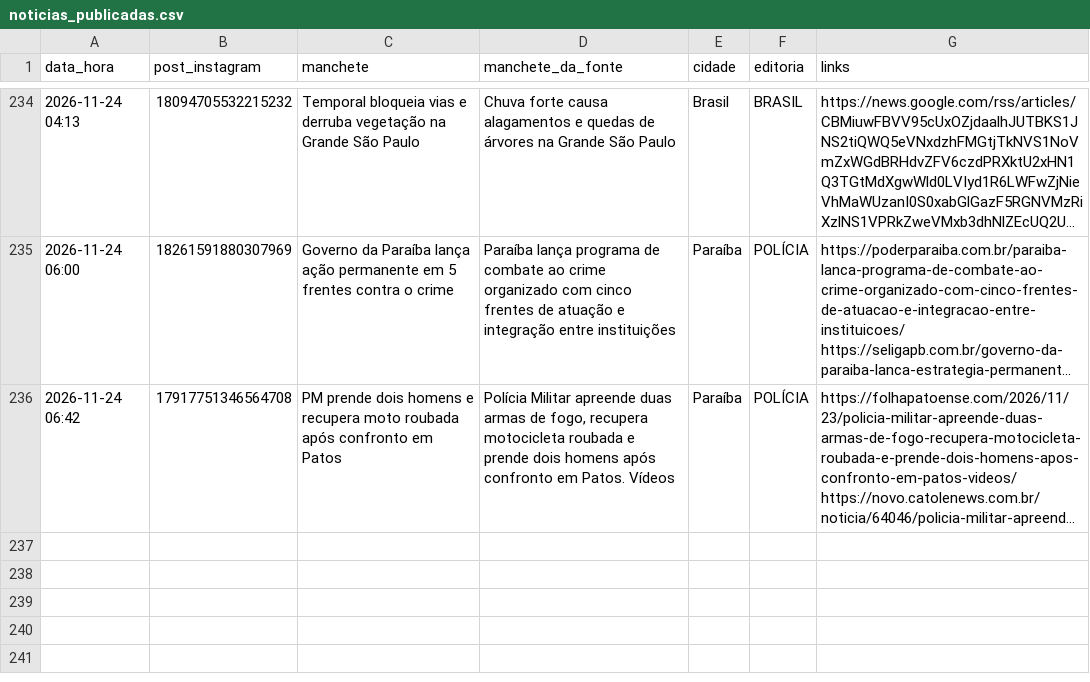
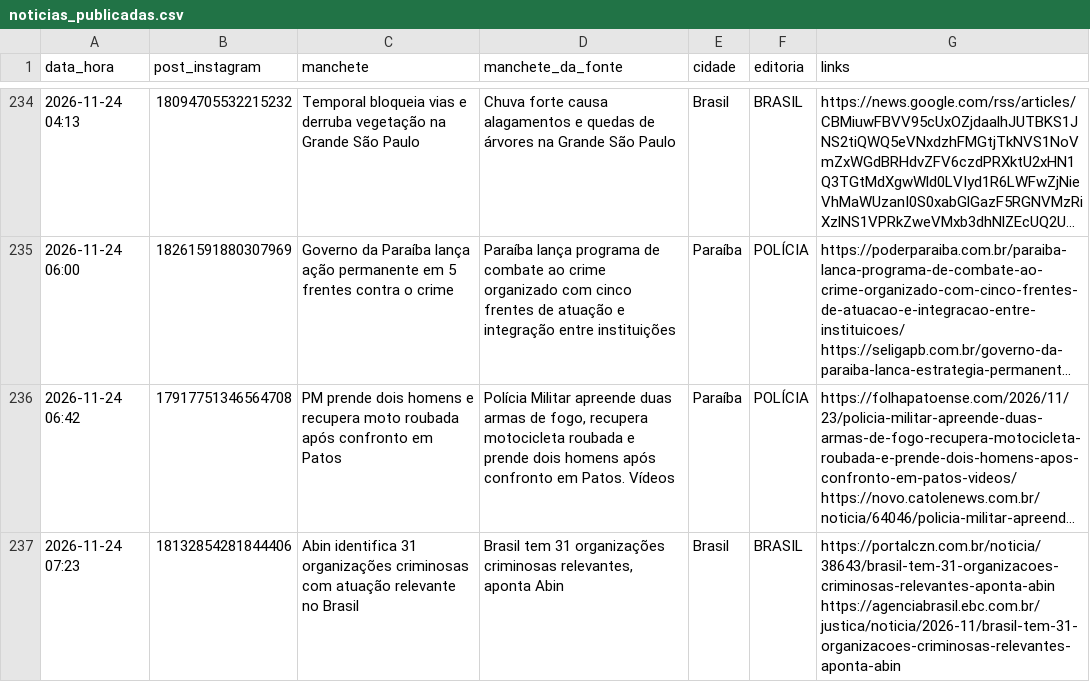
Before and after one commit to ccreatormkt-glitch/portal-noticias, a CSV file: state/noticias_publicadas.csv, drawn as a sheet; only a part is shown, gaps mark what is left out; long unchanged cells end in …; the diff names each change by its address in the sheet, - before the commit and + after, or states it on an @@ line.

```diff
--- a/state/noticias_publicadas.csv
+++ b/state/noticias_publicadas.csv
+row 237: 2026-11-24 07:23 | 18132854281844406 | Abin identifica 31 organizações criminosas com atuação relevante no Brasil | Brasil tem 31 organizações criminosas relevantes, aponta Abin | Brasil | BRASIL | https://portalczn.com.br/noticia/38643/brasil-tem-31-organizacoes-criminosas-relevantes-aponta-abin https://agenciabrasil.ebc.com.br/justica/noticia/2026-11/brasil-tem-31-organizacoes-criminosas-relevantes-aponta-abin
```
Also changed, not shown: 2 other files.
